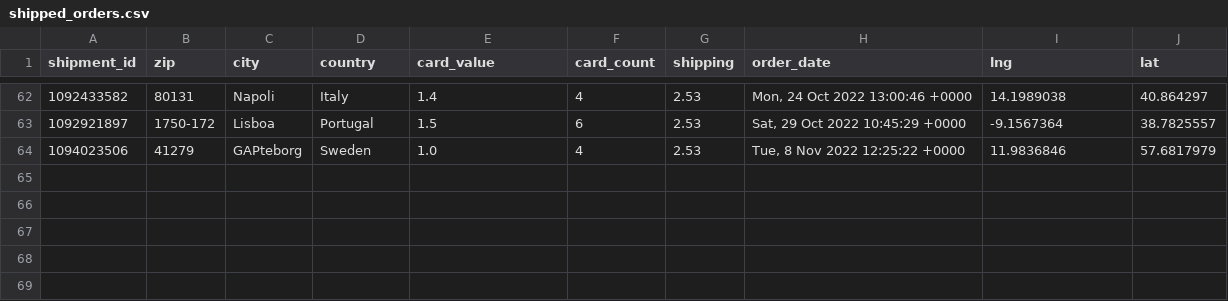
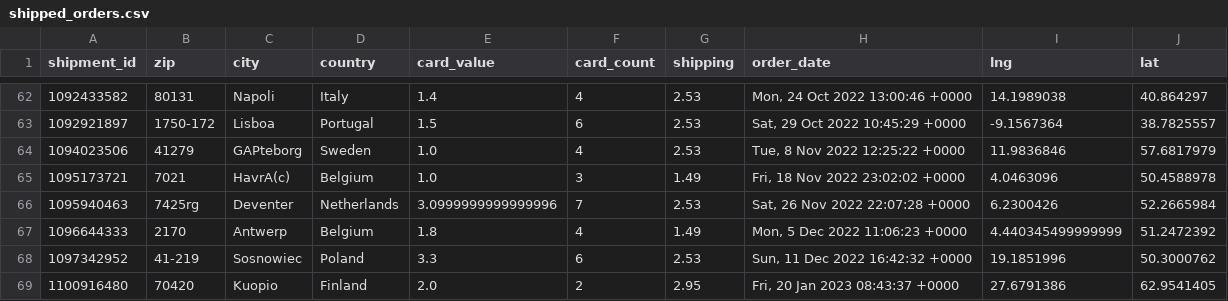
Before and after one commit to 4dcu-be/CardMap, a CSV file: data/shipped_orders.csv, drawn as a sheet; only a part is shown, gaps mark what is left out; the diff names each change by its address in the sheet, - before the commit and + after, or states it on an @@ line.

Commit message:
Added order

```diff
--- a/data/shipped_orders.csv
+++ b/data/shipped_orders.csv
+row 65: 1095173721 | 7021 | HavrA(c) | Belgium | 1.0 | 3 | 1.49 | Fri, 18 Nov 2022 23:02:02 +0000 | 4.0463096 | 50.4588978
+row 66: 1095940463 | 7425rg | Deventer | Netherlands | 3.0999999999999996 | 7 | 2.53 | Sat, 26 Nov 2022 22:07:28 +0000 | 6.2300426 | 52.2665984
+row 67: 1096644333 | 2170 | Antwerp | Belgium | 1.8 | 4 | 1.49 | Mon, 5 Dec 2022 11:06:23 +0000 | 4.440345499999999 | 51.2472392
+row 68: 1097342952 | 41-219 | Sosnowiec | Poland | 3.3 | 6 | 2.53 | Sun, 11 Dec 2022 16:42:32 +0000 | 19.1851996 | 50.3000762
+row 69: 1100916480 | 70420 | Kuopio | Finland | 2.0 | 2 | 2.95 | Fri, 20 Jan 2023 08:43:37 +0000 | 27.6791386 | 62.9541405
```
Also changed, not shown: data/orders_by_country.csv, data/orders_by_location.csv, 4 other files.
